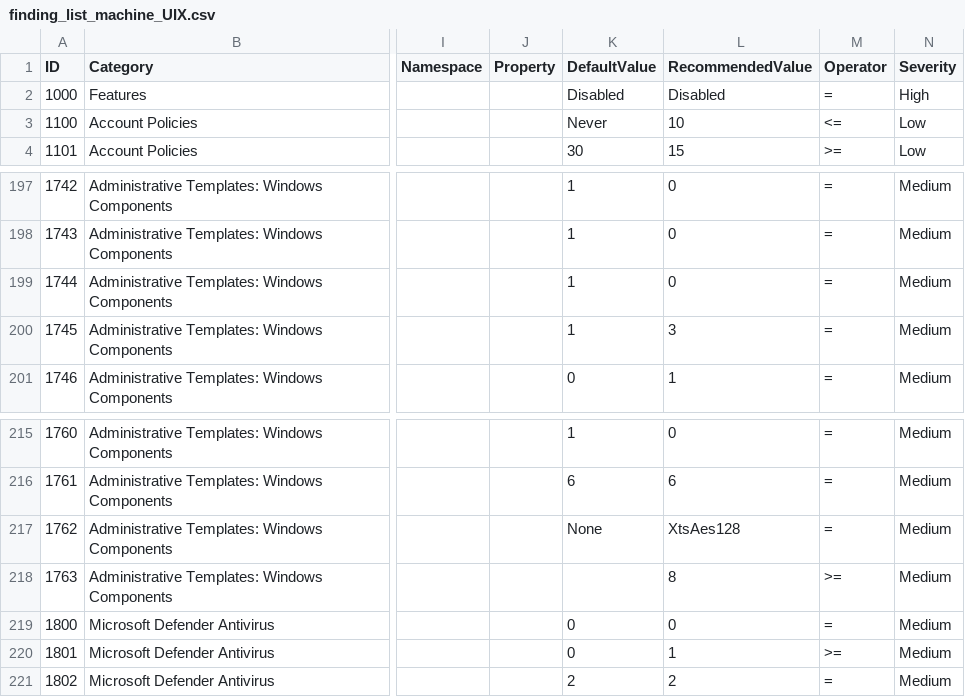
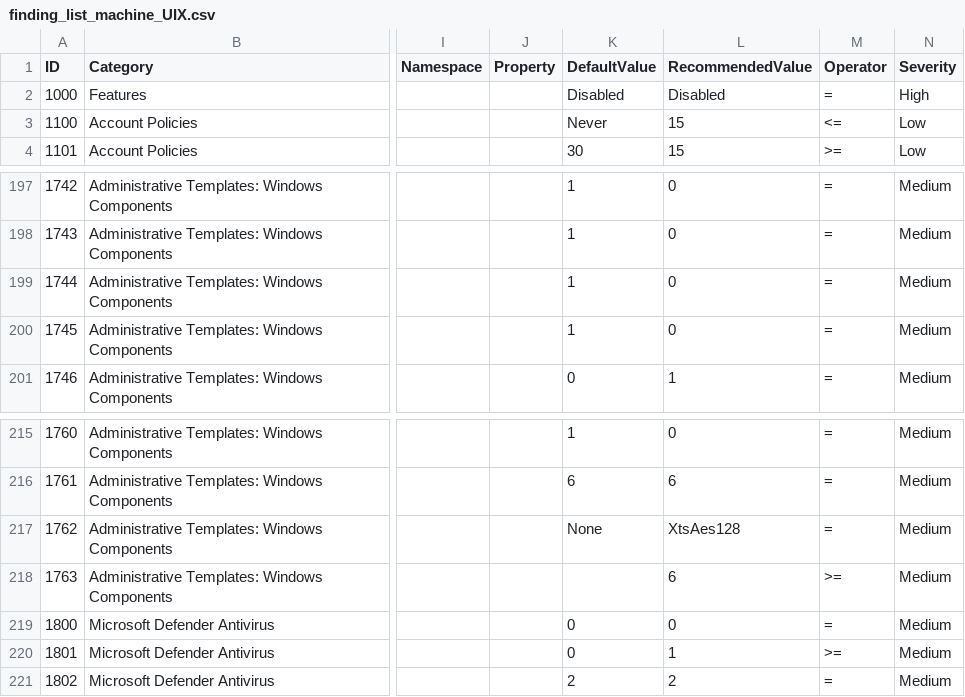
Before and after one commit to CRYPT-ON-IT/policies_hardening_interface, a CSV file: interface/data/finding_list_machine_UIX.csv, drawn as a sheet; only a part is shown, gaps mark what is left out; the diff names each change by its address in the sheet, - before the commit and + after, or states it on an @@ line.

Commit message:
Update finding_list_machine_UIX.csv

```diff
--- a/interface/data/finding_list_machine_UIX.csv
+++ b/interface/data/finding_list_machine_UIX.csv
-L3 (RecommendedValue): 10
+L3 (RecommendedValue): 15
-L200 (RecommendedValue): 3
+L200 (RecommendedValue): 0
-L218 (RecommendedValue): 8
+L218 (RecommendedValue): 6
```
